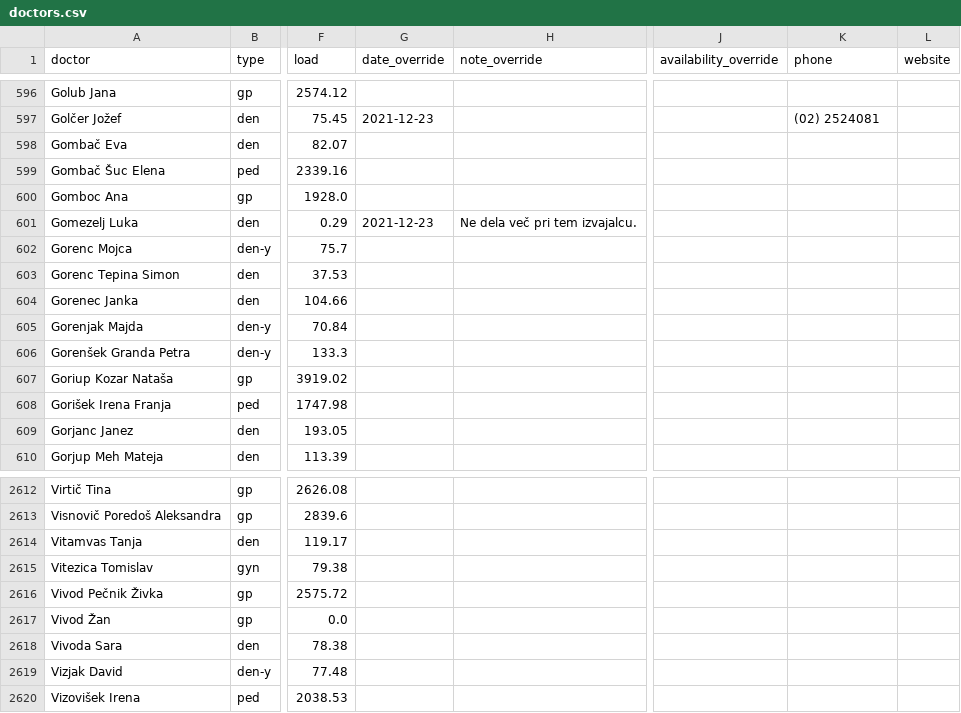
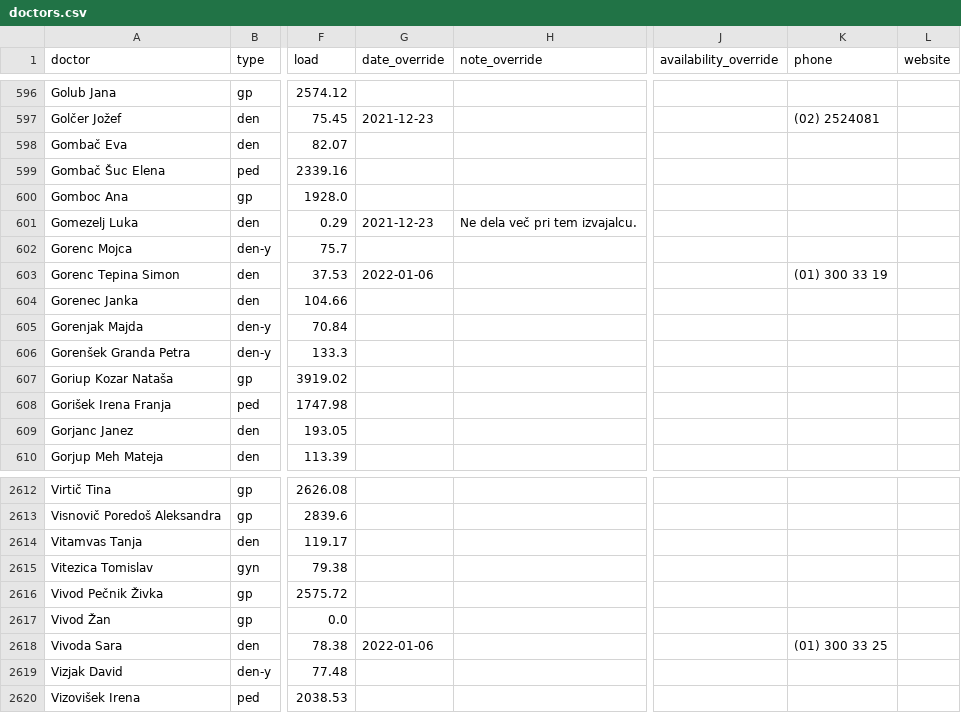
Before and after one commit to sledilnik/zdravniki-data, a CSV file: csv/doctors.csv, drawn as a sheet; only a part is shown, gaps mark what is left out; the diff names each change by its address in the sheet, - before the commit and + after, or states it on an @@ line.

```diff
--- a/csv/doctors.csv
+++ b/csv/doctors.csv
-G603 (date_override): (empty)
+G603 (date_override): 2022-01-06
-K603 (phone): (empty)
+K603 (phone): (01) 300 33 19
-G2618 (date_override): (empty)
+G2618 (date_override): 2022-01-06
-K2618 (phone): (empty)
+K2618 (phone): (01) 300 33 25
```
Also changed, not shown: csv/overrides.csv, 1 other file.
